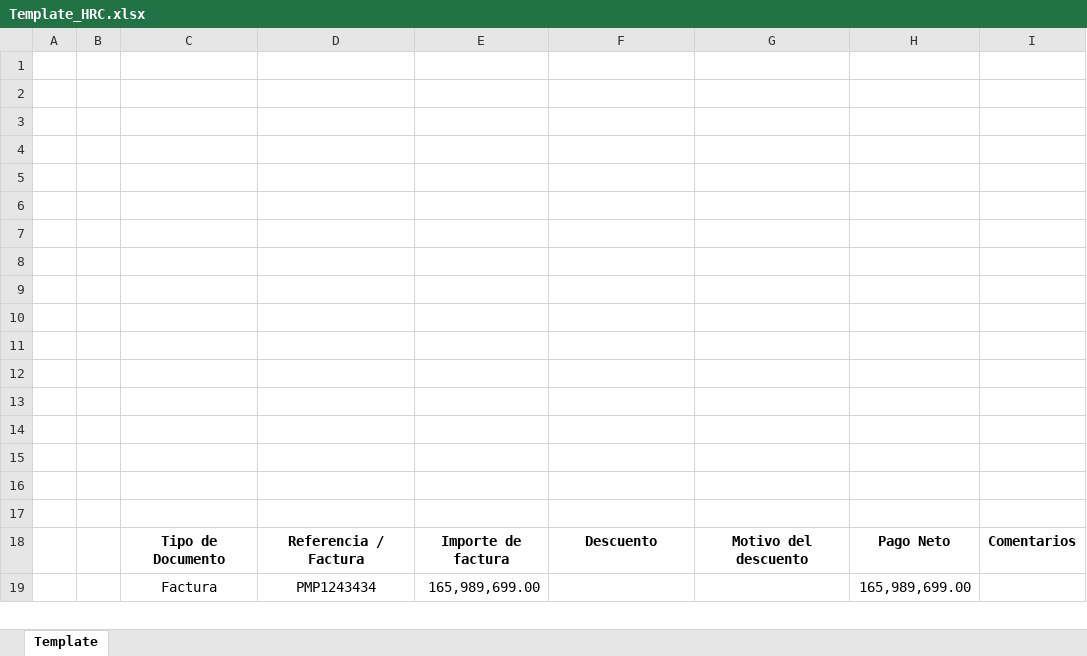
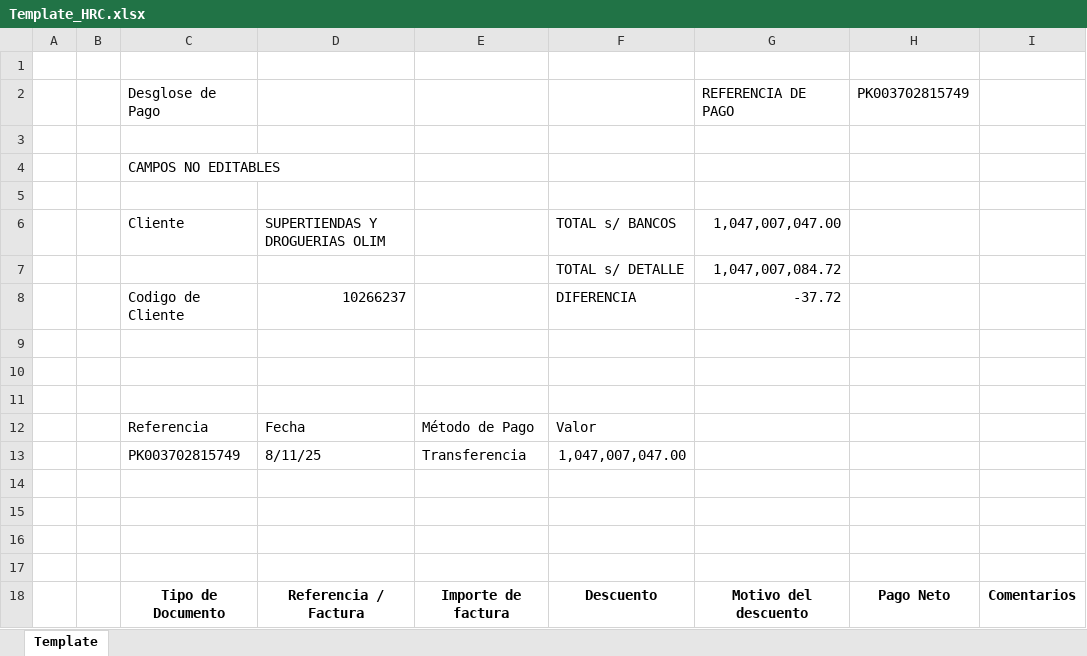
Before and after one commit to svbdatavision/Unilever_Collect_Digital, an Excel workbook: Template_HRC.xlsx, sheet Template, drawn as a sheet; only a part is shown; the shorter side is filled out with more unchanged rows; values as stored, in another font and other column widths than the file's, no borders; removed rows and columns are numbered as before the commit, all else as after; the diff names each change by its address in the sheet, - before the commit and + after, or states it on an @@ line.

Commit message:
Se termino etapa 1 de replicacion de template para Olimpia con archivos locales

```diff
--- a/Template_HRC.xlsx (sheet Template)
+++ b/Template_HRC.xlsx (sheet Template)
+row 2:  |  | Desglose de Pago |  |  |  | REFERENCIA DE PAGO | PK003702815749
+row 3: (empty)
+row 4:  |  | CAMPOS NO EDITABLES
+row 5: (empty)
+row 6:  |  | Cliente | SUPERTIENDAS Y DROGUERIAS OLIM |  | TOTAL s/ BANCOS | 1,047,007,047.00
+row 7:  |  |  |  |  | TOTAL s/ DETALLE | 1,047,007,084.72
+row 8:  |  | Codigo de Cliente | 10266237 |  | DIFERENCIA | -37.72
-row 12: (empty)
+row 12:  |  | Referencia | Fecha | Método de Pago | Valor
-row 13: (empty)
+row 13:  |  | PK003702815749 | 8/11/25 | Transferencia | 1,047,007,047.00
-row 7: (empty)
-row 8: (empty)
-row 9: (empty)
-row 10: (empty)
-row 11: (empty)
-row 12: (empty)
-row 13: (empty)
```
Also changed, not shown: 5 other files.
